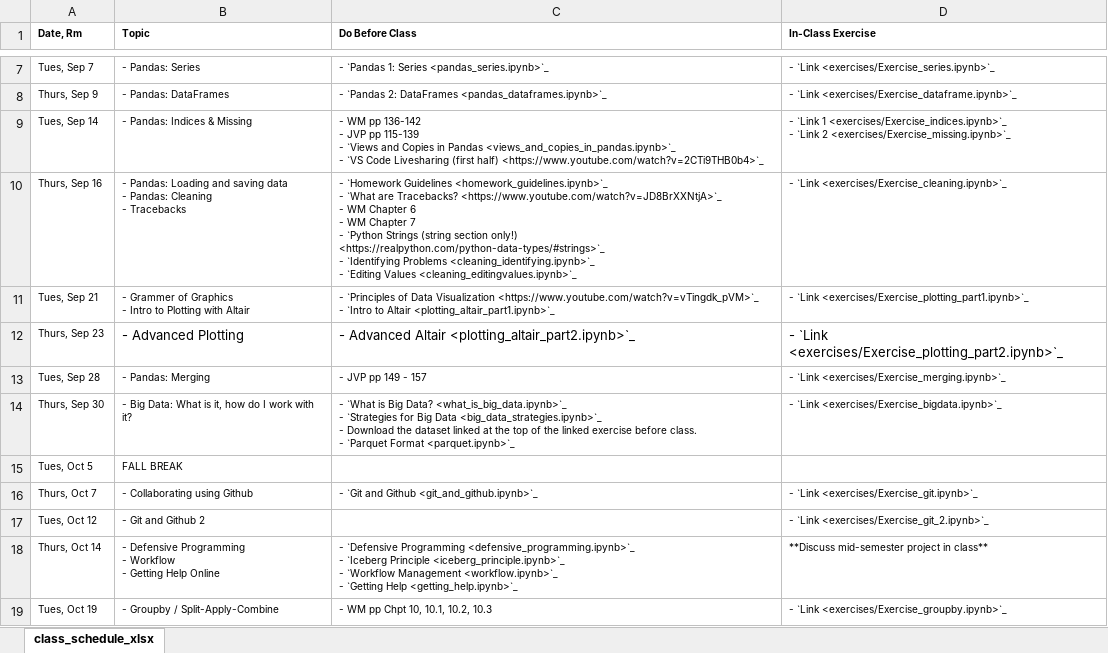
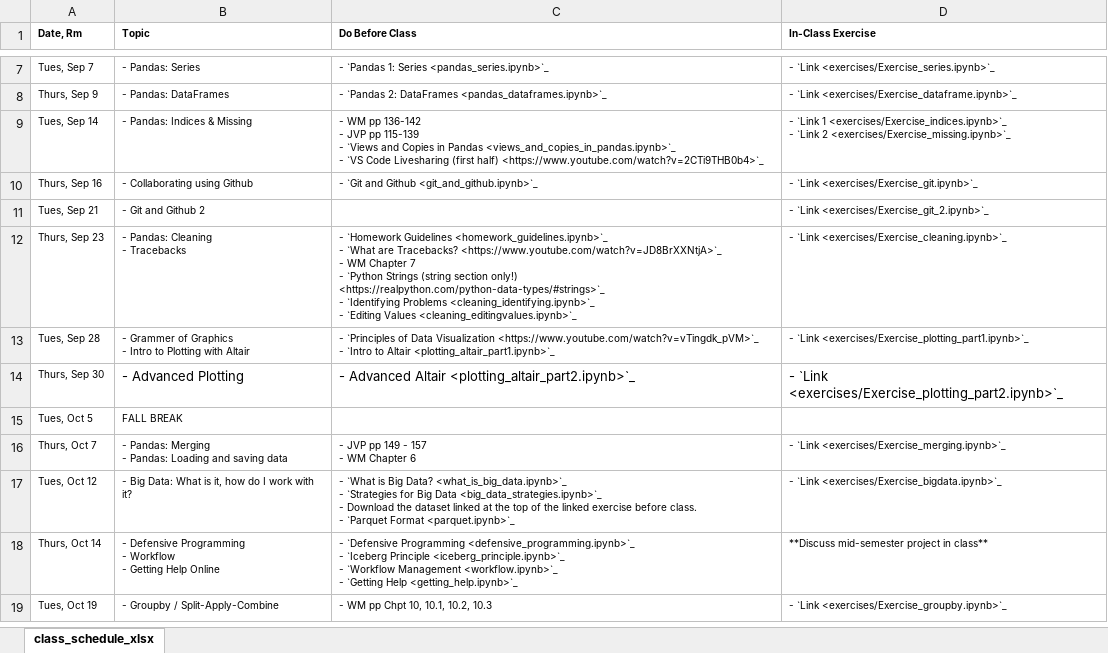
Before and after one commit to nickeubank/practicaldatascience_class, an Excel workbook: source/class_schedule_xlsx.xlsx, sheet class_schedule_xlsx, drawn as a sheet; only a part is shown, gaps mark what is left out; values as stored, in another font and other column widths than the file's, no borders; ↵ is a line break in a cell; the diff names each change by its address in the sheet, - before the commit and + after, or states it on an @@ line.

Commit message:
update schedule

```diff
--- a/source/class_schedule_xlsx.xlsx (sheet class_schedule_xlsx)
+++ b/source/class_schedule_xlsx.xlsx (sheet class_schedule_xlsx)
-B10 (Topic): - Pandas: Loading and saving data ↵ - Pandas: Cleaning ↵ - Tracebacks
+B10 (Topic): - Collaborating using Github
-C10 (Do Before Class): - `Homework Guidelines <homework_guidelines.ipynb>`_ ↵ - `What are Tracebacks? <https://www.youtube.com/watch?v=JD8BrXXNtjA>`_ ↵ - WM Chapter 6 ↵ - WM Chapter 7 ↵ - `Python Strings (string section only!) <https://realpython.com/python-data-types/#strings>`_ ↵ - `Identifying Problems <cleaning_identifying.ipynb>`_ ↵ - `Editing Values <cleaning_editingvalues.ipynb>`_
+C10 (Do Before Class): - `Git and Github <git_and_github.ipynb>`_
-D10 (In-Class Exercise): - `Link <exercises/Exercise_cleaning.ipynb>`_
+D10 (In-Class Exercise): - `Link <exercises/Exercise_git.ipynb>`_
-B11 (Topic): - Grammer of Graphics ↵ - Intro to Plotting with Altair
+B11 (Topic): - Git and Github 2
-C11 (Do Before Class): - `Principles of Data Visualization <https://www.youtube.com/watch?v=vTingdk_pVM>`_ ↵ - `Intro to Altair <plotting_altair_part1.ipynb>`_
+C11 (Do Before Class): (empty)
-D11 (In-Class Exercise): - `Link <exercises/Exercise_plotting_part1.ipynb>`_
+D11 (In-Class Exercise): - `Link <exercises/Exercise_git_2.ipynb>`_
-B12 (Topic): - Advanced Plotting
+B12 (Topic): - Pandas: Cleaning ↵ - Tracebacks
@@ B12:D12 text size: smaller @@
-C12 (Do Before Class): - Advanced Altair <plotting_altair_part2.ipynb>`_
+C12 (Do Before Class): - `Homework Guidelines <homework_guidelines.ipynb>`_ ↵ - `What are Tracebacks? <https://www.youtube.com/watch?v=JD8BrXXNtjA>`_ ↵ - WM Chapter 7 ↵ - `Python Strings (string section only!) <https://realpython.com/python-data-types/#strings>`_ ↵ - `Identifying Problems <cleaning_identifying.ipynb>`_ ↵ - `Editing Values <cleaning_editingvalues.ipynb>`_
-D12 (In-Class Exercise): - `Link <exercises/Exercise_plotting_part2.ipynb>`_
+D12 (In-Class Exercise): - `Link <exercises/Exercise_cleaning.ipynb>`_
-B13 (Topic): - Pandas: Merging
+B13 (Topic): - Grammer of Graphics ↵ - Intro to Plotting with Altair
-C13 (Do Before Class): - JVP pp 149 - 157
+C13 (Do Before Class): - `Principles of Data Visualization <https://www.youtube.com/watch?v=vTingdk_pVM>`_ ↵ - `Intro to Altair <plotting_altair_part1.ipynb>`_
-D13 (In-Class Exercise): - `Link <exercises/Exercise_merging.ipynb>`_
+D13 (In-Class Exercise): - `Link <exercises/Exercise_plotting_part1.ipynb>`_
-B14 (Topic): - Big Data: What is it, how do I work with it?
+B14 (Topic): - Advanced Plotting
@@ B14:D14 text size: larger @@
-C14 (Do Before Class): - `What is Big Data? <what_is_big_data.ipynb>`_ ↵ - `Strategies for Big Data <big_data_strategies.ipynb>`_ ↵ - Download the dataset linked at the top of the linked exercise before class. ↵ - `Parquet Format <parquet.ipynb>`_
+C14 (Do Before Class): - Advanced Altair <plotting_altair_part2.ipynb>`_
-D14 (In-Class Exercise): - `Link <exercises/Exercise_bigdata.ipynb>`_
+D14 (In-Class Exercise): - `Link <exercises/Exercise_plotting_part2.ipynb>`_
-B16 (Topic): - Collaborating using Github
+B16 (Topic): - Pandas: Merging ↵ - Pandas: Loading and saving data
-C16 (Do Before Class): - `Git and Github <git_and_github.ipynb>`_
+C16 (Do Before Class): - JVP pp 149 - 157 ↵ - WM Chapter 6
-D16 (In-Class Exercise): - `Link <exercises/Exercise_git.ipynb>`_
+D16 (In-Class Exercise): - `Link <exercises/Exercise_merging.ipynb>`_
-B17 (Topic): - Git and Github 2
+B17 (Topic): - Big Data: What is it, how do I work with it?
-C17 (Do Before Class): (empty)
+C17 (Do Before Class): - `What is Big Data? <what_is_big_data.ipynb>`_ ↵ - `Strategies for Big Data <big_data_strategies.ipynb>`_ ↵ - Download the dataset linked at the top of the linked exercise before class. ↵ - `Parquet Format <parquet.ipynb>`_
-D17 (In-Class Exercise): - `Link <exercises/Exercise_git_2.ipynb>`_
+D17 (In-Class Exercise): - `Link <exercises/Exercise_bigdata.ipynb>`_
```
Also changed, not shown: 11 other files.
